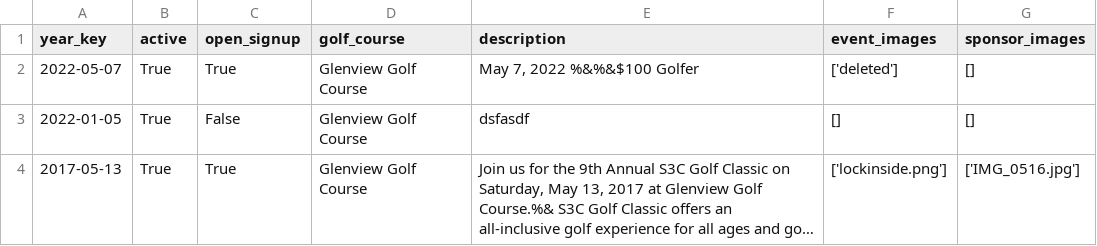
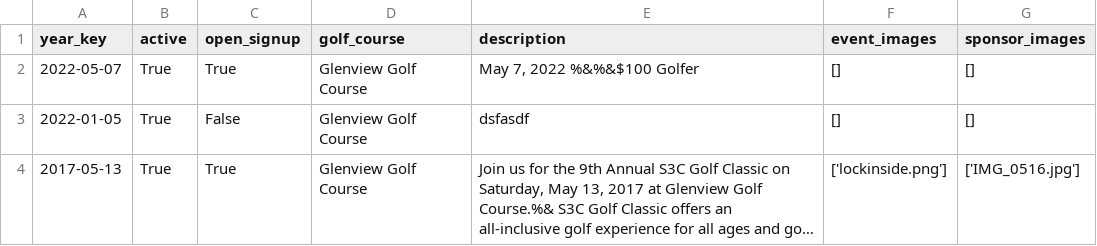
Before and after one commit to S3Cincinnati/s3cwebsite, a CSV file: media/golf_data/golf.csv, drawn as a sheet; long unchanged cells end in ….

```diff
--- a/media/golf_data/golf.csv
+++ b/media/golf_data/golf.csv
@@ -1,3 +1,3 @@
 year_key|active|open_signup|golf_course|description|event_images|sponsor_images
-2022-05-07|True|True|Glenview Golf Course|May 7, 2022 %&%&$100 Golfer|['deleted']|[]
+2022-05-07|True|True|Glenview Golf Course|May 7, 2022 %&%&$100 Golfer|[]|[]
 2022-01-05|True|False|Glenview Golf Course|dsfasdf|[]|[]
```
Also changed, not shown: media/golf_data/golf_registration.csv, media/golf_data/sponsor_registration.csv, 1 other file.
